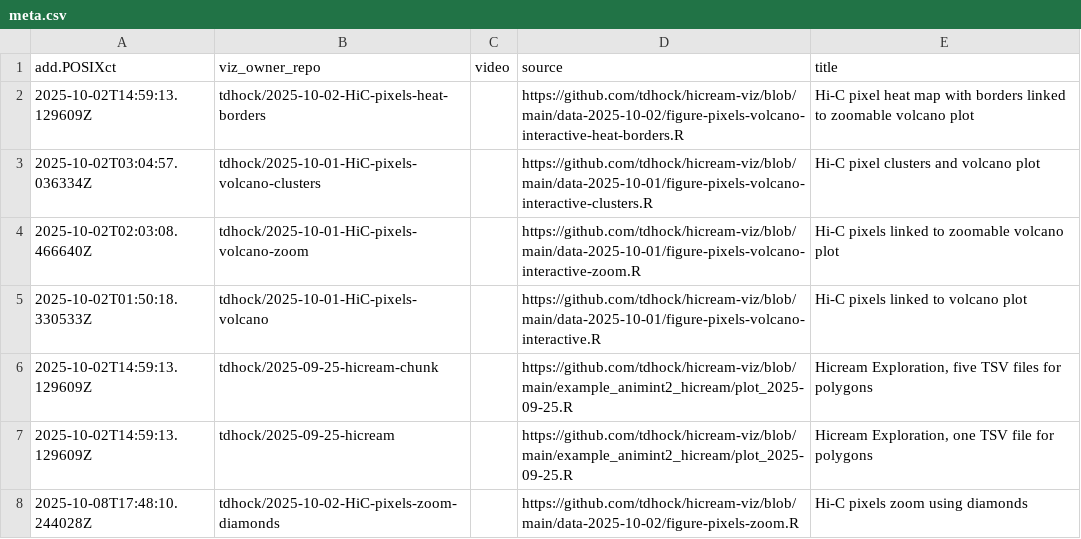
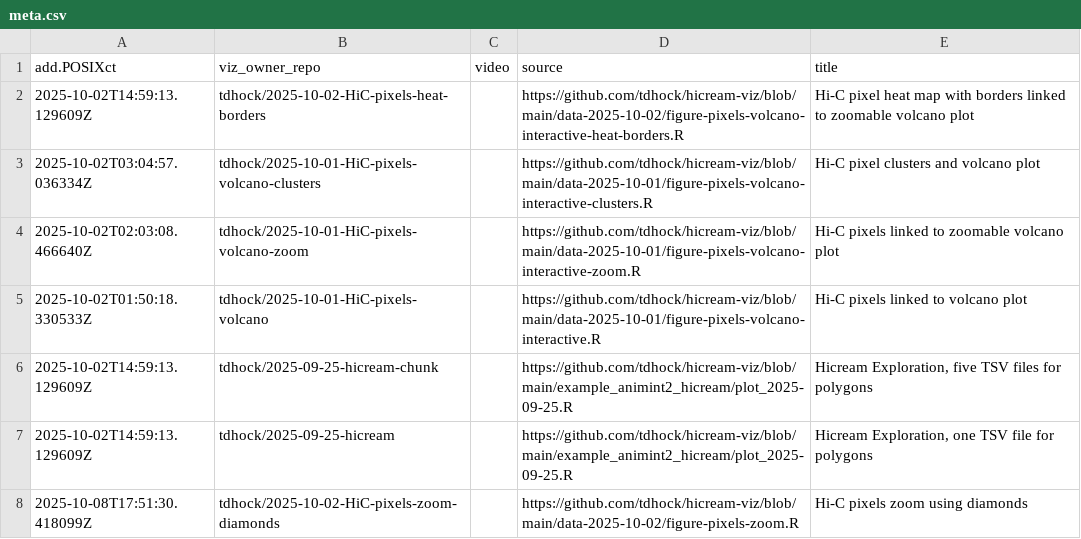
Before and after one commit to tdhock/gallery-hic, a CSV file: meta.csv, drawn as a sheet.

Commit message:
update 2025-10-08 13:51:30.418099

```diff
--- a/meta.csv
+++ b/meta.csv
@@ -7,2 +7,2 @@ add.POSIXct,viz_owner_repo,video,source,title
 2025-10-02T14:59:13.129609Z,tdhock/2025-09-25-hicream,,https://github.com/tdhock/hicream-viz/blob/main/example_animint2_hicream/plot_2025-09-25.R,"Hicream Exploration, one TSV file for polygons"
-2025-10-08T17:48:10.244028Z,tdhock/2025-10-02-HiC-pixels-zoom-diamonds,,https://github.com/tdhock/hicream-viz/blob/main/data-2025-10-02/figure-pixels-zoom.R,Hi-C pixels zoom using diamonds
+2025-10-08T17:51:30.418099Z,tdhock/2025-10-02-HiC-pixels-zoom-diamonds,,https://github.com/tdhock/hicream-viz/blob/main/data-2025-10-02/figure-pixels-zoom.R,Hi-C pixels zoom using diamonds
```
